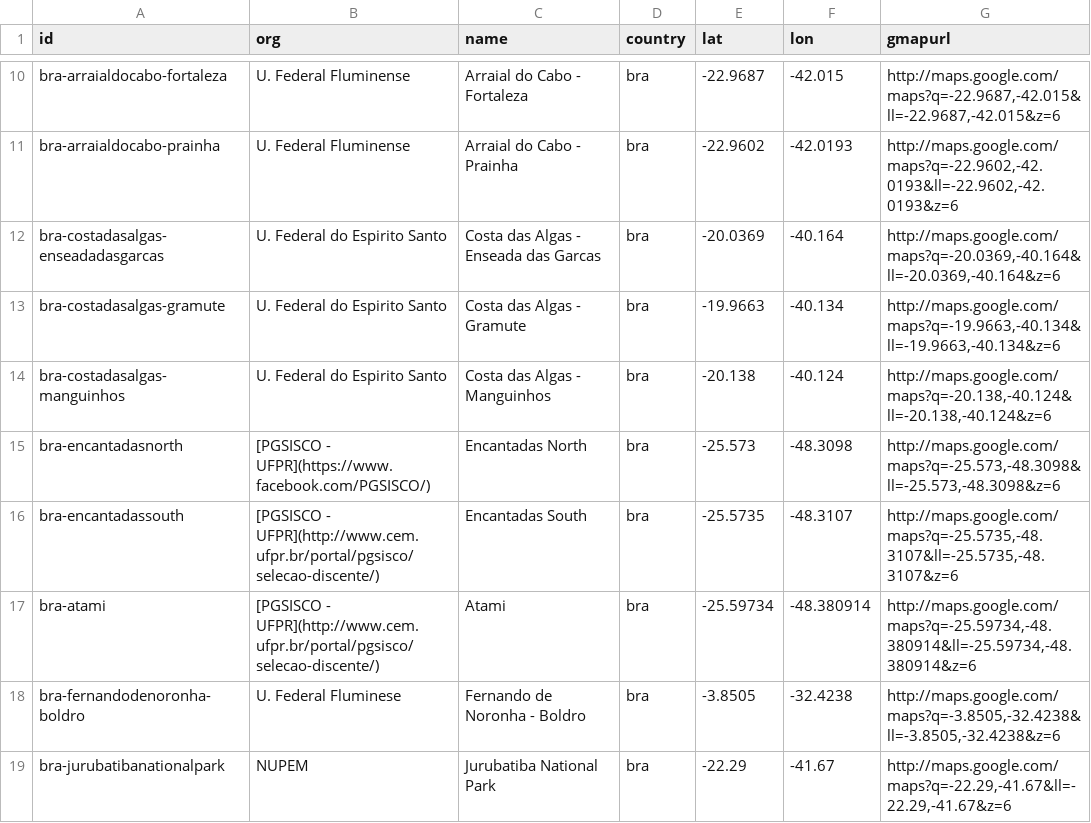
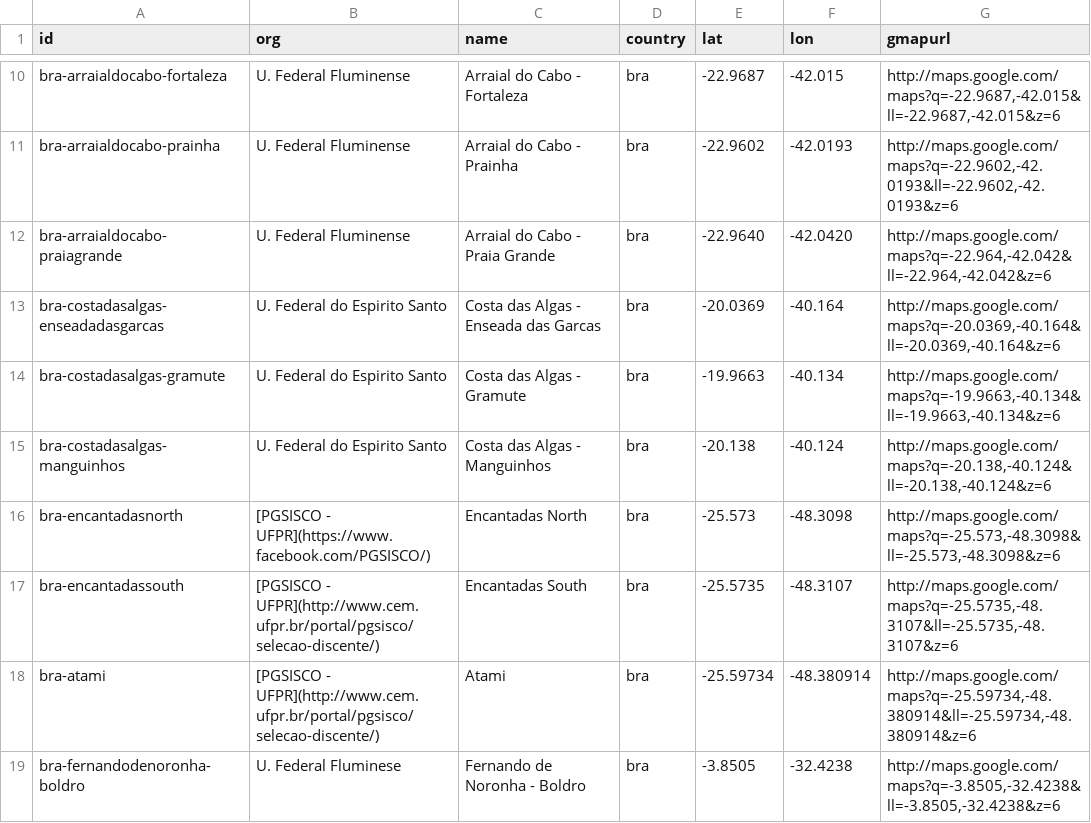
Before and after one commit to marinebon/p2p, a CSV file: data/sites.csv, drawn as a sheet; only a part is shown, gaps mark what is left out; the shorter side is filled out with more unchanged rows; the diff names each change by its address in the sheet, - before the commit and + after, or states it on an @@ line.

Commit message:
added Praia Grande

```diff
--- a/data/sites.csv
+++ b/data/sites.csv
+row 12: bra-arraialdocabo-praiagrande | U. Federal Fluminense | Arraial do Cabo - Praia Grande | bra | -22.9640 | -42.0420 | http://maps.google.com/maps?q=-22.964,-42.042&ll=-22.964,-42.042&z=6
```
